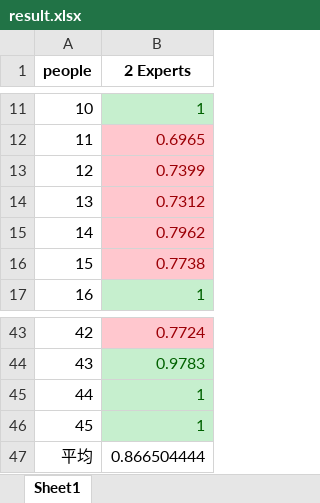
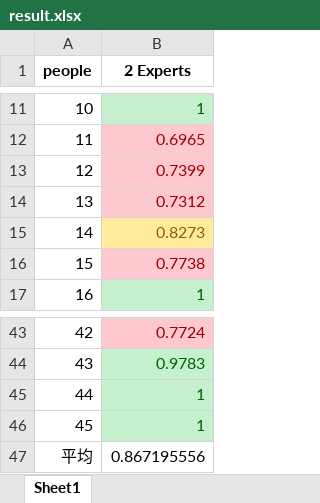
Before and after one commit to HANYIIK/Finegrained_GNN, an Excel workbook: res/SEED/result.xlsx, sheet Sheet1, drawn as a sheet; only a part is shown, gaps mark what is left out; values as stored, in another font and other column widths than the file's, no borders; the diff names each change by its address in the sheet, - before the commit and + after, or states it on an @@ line.

Commit message:
new results. 2021/03/27 12:16

```diff
--- a/res/SEED/result.xlsx (sheet Sheet1)
+++ b/res/SEED/result.xlsx (sheet Sheet1)
-B15 (2 Experts): 0.7962
+B15 (2 Experts): 0.8273
@@ B15 fill: #FFC7CE → #FFEB9C, text colour: #9C0006 → #9C5700 @@
-B47 (2 Experts): 0.866504444
+B47 (2 Experts): 0.867195556
```
Also changed, not shown: res/MPED/result.xlsx, 9 other files.
